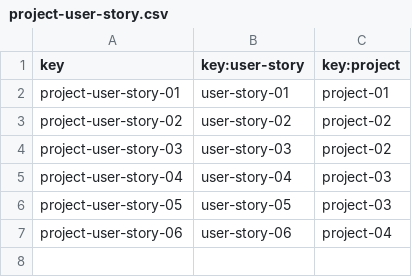
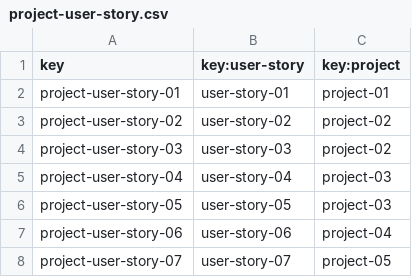
Before and after one commit to luchersol/Acme-SF-D03, a CSV file: src/main/webapp/WEB-INF/resources/sample-data/project-user-story.csv, drawn as a sheet; the diff names each change by its address in the sheet, - before the commit and + after, or states it on an @@ line.

```diff
--- a/src/main/webapp/WEB-INF/resources/sample-data/project-user-story.csv
+++ b/src/main/webapp/WEB-INF/resources/sample-data/project-user-story.csv
+row 8: project-user-story-07 | user-story-07 | project-05
```
Also changed, not shown: src/main/webapp/WEB-INF/resources/sample-data/project.csv, src/main/webapp/WEB-INF/resources/sample-data/user-story.csv, 27 other files.
